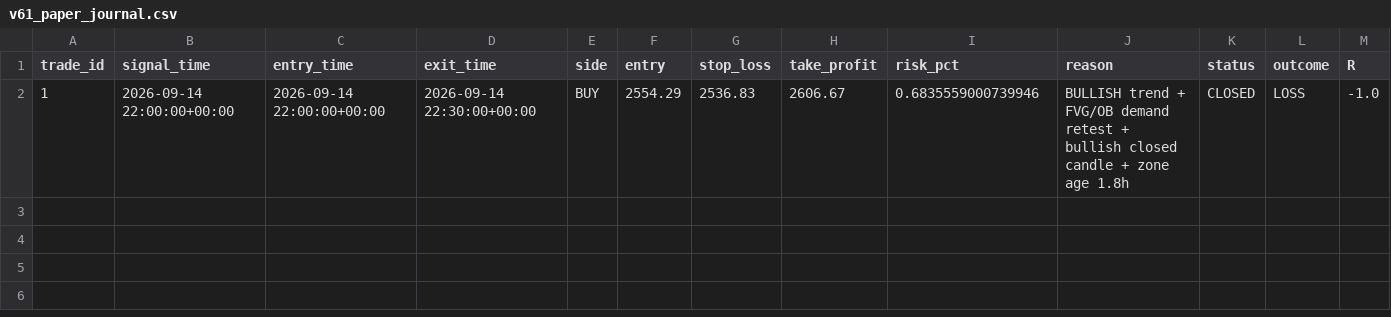
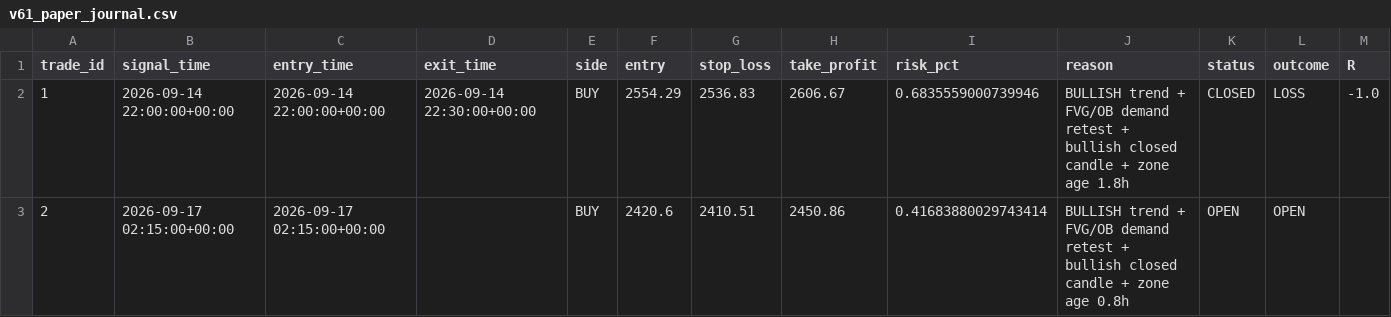
Before and after one commit to R0hit-kum4r/ETH-V61-Paper-Agent, a CSV file: v61_paper_journal.csv, drawn as a sheet; the diff names each change by its address in the sheet, - before the commit and + after, or states it on an @@ line.

```diff
--- a/v61_paper_journal.csv
+++ b/v61_paper_journal.csv
+row 3: 2 | 2026-09-17 02:15:00+00:00 | 2026-09-17 02:15:00+00:00 |  | BUY | 2420.6 | 2410.51 | 2450.86 | 0.41683880029743414 | BULLISH trend + FVG/OB demand retest + bullish closed candle + zone age 0.8h | OPEN | OPEN
```
